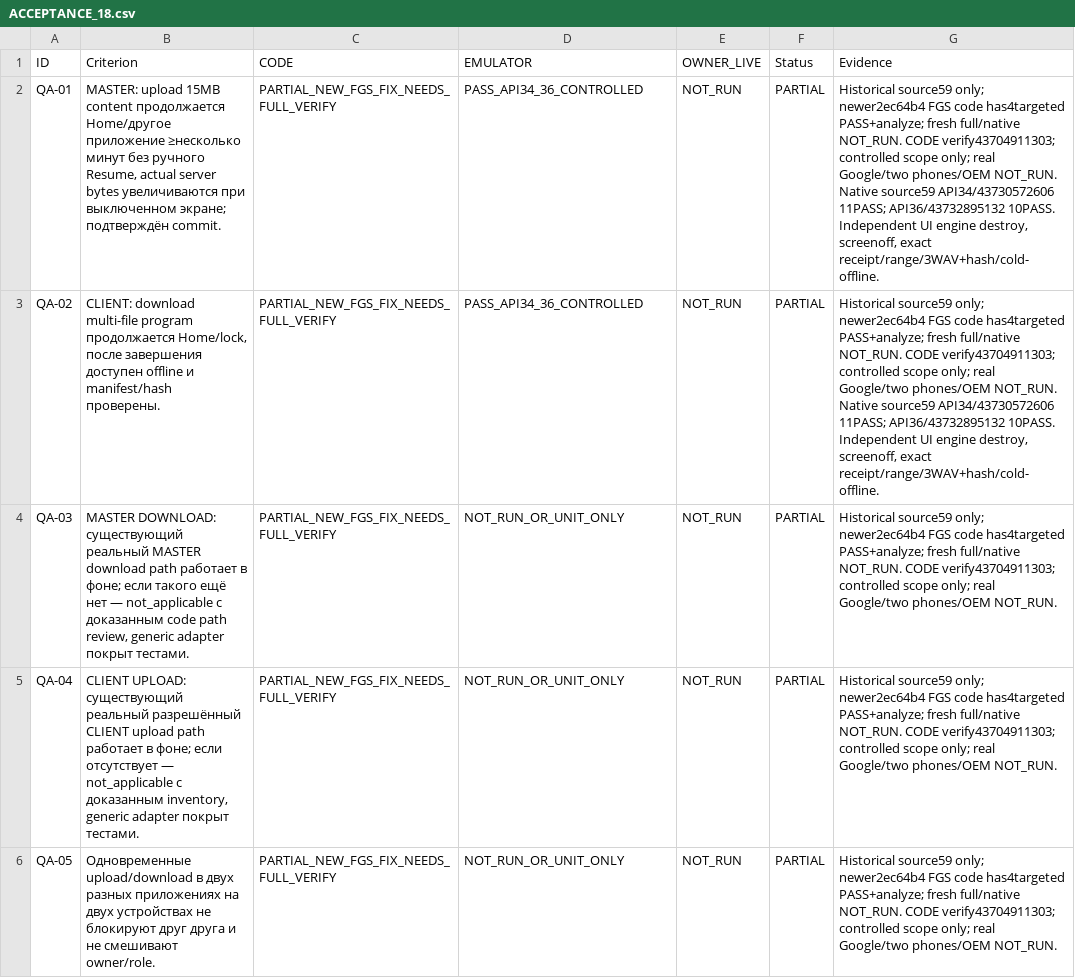
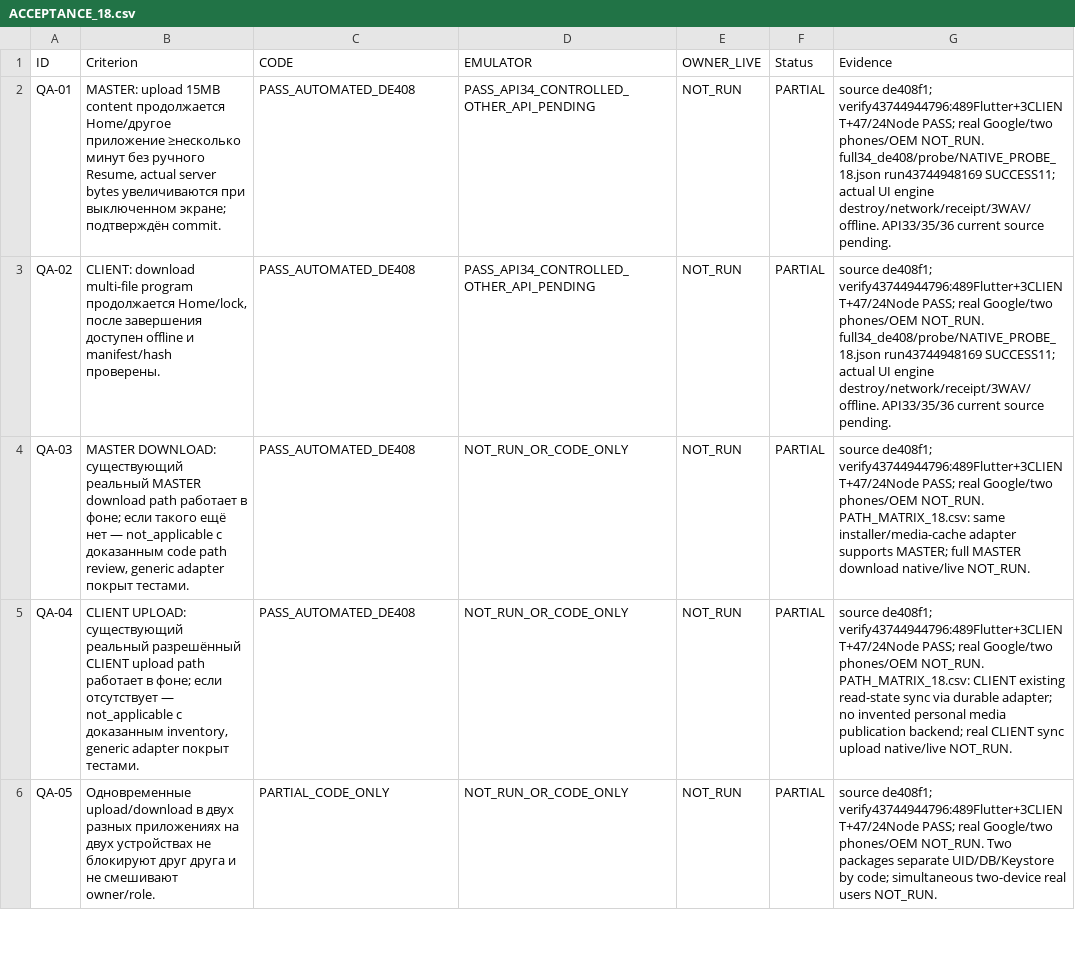
Before and after one commit to luxhypnomaster/sulfi-hypnotherapy, a CSV file: reports/task18/ACCEPTANCE_18.csv, drawn as a sheet; only a part is shown; the diff covers the shown part only; the diff names each change by its address in the sheet, - before the commit and + after, or states it on an @@ line.

Commit message:
test(task18): bind private delivery to exact de408 bytes and complete native receipts; checkpoint real results

```diff
--- a/reports/task18/ACCEPTANCE_18.csv
+++ b/reports/task18/ACCEPTANCE_18.csv
-C2:C5 (CODE): PARTIAL_NEW_FGS_FIX_NEEDS_FULL_VERIFY
+C2:C5 (CODE): PASS_AUTOMATED_DE408
-D2:D3 (EMULATOR): PASS_API34_36_CONTROLLED
+D2:D3 (EMULATOR): PASS_API34_CONTROLLED_OTHER_API_PENDING
-G2:G3 (Evidence): Historical source59 only; newer2ec64b4 FGS code has4targeted PASS+analyze; fresh full/native NOT_RUN. CODE verify43704911303; controlled scope only; real Google/two phones/OEM NOT_RUN. Native source59 API34/43730572606 11PASS; API36/43732895132 10PASS. Independent UI engine destroy, screenoff, exact receipt/range/3WAV+hash/cold-offline.
+G2:G3 (Evidence): source de408f1; verify43744944796:489Flutter+3CLIENT+47/24Node PASS; real Google/two phones/OEM NOT_RUN. full34_de408/probe/NATIVE_PROBE_18.json run43744948169 SUCCESS11; actual UI engine destroy/network/receipt/3WAV/offline. API33/35/36 current source pending.
-D4:D6 (EMULATOR): NOT_RUN_OR_UNIT_ONLY
+D4:D6 (EMULATOR): NOT_RUN_OR_CODE_ONLY
-G4 (Evidence): Historical source59 only; newer2ec64b4 FGS code has4targeted PASS+analyze; fresh full/native NOT_RUN. CODE verify43704911303; controlled scope only; real Google/two phones/OEM NOT_RUN.
+G4 (Evidence): source de408f1; verify43744944796:489Flutter+3CLIENT+47/24Node PASS; real Google/two phones/OEM NOT_RUN. PATH_MATRIX_18.csv: same installer/media-cache adapter supports MASTER; full MASTER download native/live NOT_RUN.
-G5 (Evidence): Historical source59 only; newer2ec64b4 FGS code has4targeted PASS+analyze; fresh full/native NOT_RUN. CODE verify43704911303; controlled scope only; real Google/two phones/OEM NOT_RUN.
+G5 (Evidence): source de408f1; verify43744944796:489Flutter+3CLIENT+47/24Node PASS; real Google/two phones/OEM NOT_RUN. PATH_MATRIX_18.csv: CLIENT existing read-state sync via durable adapter; no invented personal media publication backend; real CLIENT sync upload native/live NOT_RUN.
-C6 (CODE): PARTIAL_NEW_FGS_FIX_NEEDS_FULL_VERIFY
+C6 (CODE): PARTIAL_CODE_ONLY
-G6 (Evidence): Historical source59 only; newer2ec64b4 FGS code has4targeted PASS+analyze; fresh full/native NOT_RUN. CODE verify43704911303; controlled scope only; real Google/two phones/OEM NOT_RUN.
+G6 (Evidence): source de408f1; verify43744944796:489Flutter+3CLIENT+47/24Node PASS; real Google/two phones/OEM NOT_RUN. Two packages separate UID/DB/Keystore by code; simultaneous two-device real users NOT_RUN.
```
Also changed, not shown: 62 edited cells elsewhere in this file, 27 other files.
